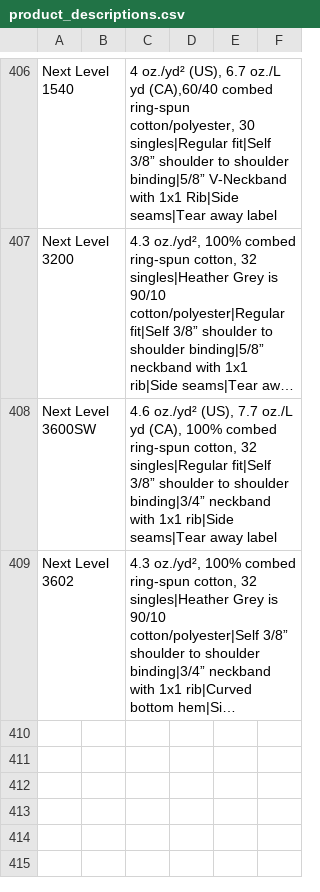
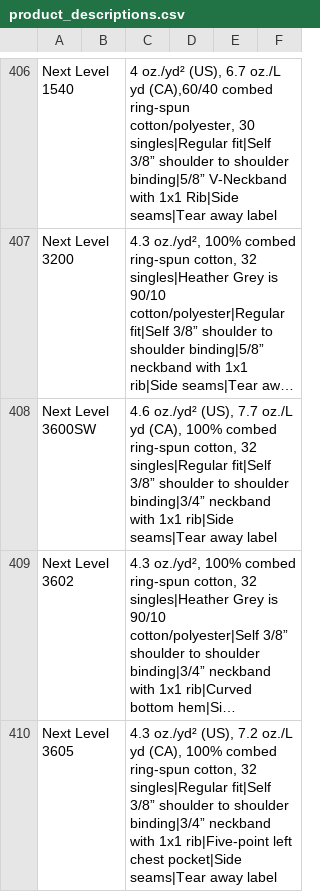
Before and after one commit to Ink-Pusher/Mockup-Creator, a CSV file: product_descriptions.csv, drawn as a sheet; only a part is shown, gaps mark what is left out; long unchanged cells end in …; the diff names each change by its address in the sheet, - before the commit and + after, or states it on an @@ line.

Commit message:
Add Next Level 3605

```diff
--- a/product_descriptions.csv
+++ b/product_descriptions.csv
+row 410: Next Level 3605 |  | 4.3 oz./yd² (US), 7.2 oz./L yd (CA), 100% combed ring-spun cotton, 32 singles|Regular fit|Self 3/8” shoulder to shoulder binding|3/4” neckband with 1x1 rib|Five-point left chest pocket|Side seams|Tear away label
```
Also changed, not shown: 20 other files.
